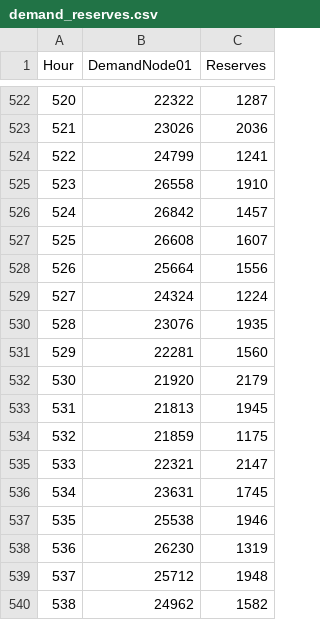
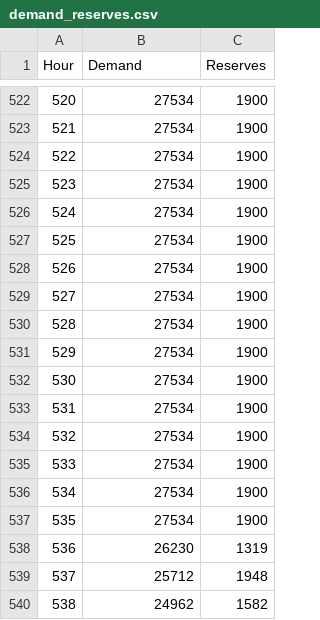
Before and after one commit to power-systems-op/grace-arpae, a CSV file: examples_Julia/UC_DukeEnergy_Sample/inputs/demand_reserves.csv, drawn as a sheet; only a part is shown, gaps mark what is left out; the diff covers the shown part only.

```diff
--- a/examples_Julia/UC_DukeEnergy_Sample/inputs/demand_reserves.csv
+++ b/examples_Julia/UC_DukeEnergy_Sample/inputs/demand_reserves.csv
@@ -1 +1 @@
-Hour,DemandNode01,Reserves
+Hour,Demand,Reserves
@@ -522,17 +522,17 @@ Hour,DemandNode01,Reserves
-520,22322,1287
-521,23026,2036
-522,24799,1241
-523,26558,1910
-524,26842,1457
-525,26608,1607
-526,25664,1556
-527,24324,1224
-528,23076,1935
-529,22281,1560
-530,21920,2179
-531,21813,1945
-532,21859,1175
-533,22321,2147
-534,23631,1745
-535,25538,1946
+520,27534,1900
+521,27534,1900
+522,27534,1900
+523,27534,1900
+524,27534,1900
+525,27534,1900
+526,27534,1900
+527,27534,1900
+528,27534,1900
+529,27534,1900
+530,27534,1900
+531,27534,1900
+532,27534,1900
+533,27534,1900
+534,27534,1900
+535,27534,1900
 536,26230,1319
```
Also changed, not shown: 61 edited cells elsewhere in this file, examples_Julia/UC_DukeEnergy_Sample/inputs/data_generators.csv, 12 other files.
